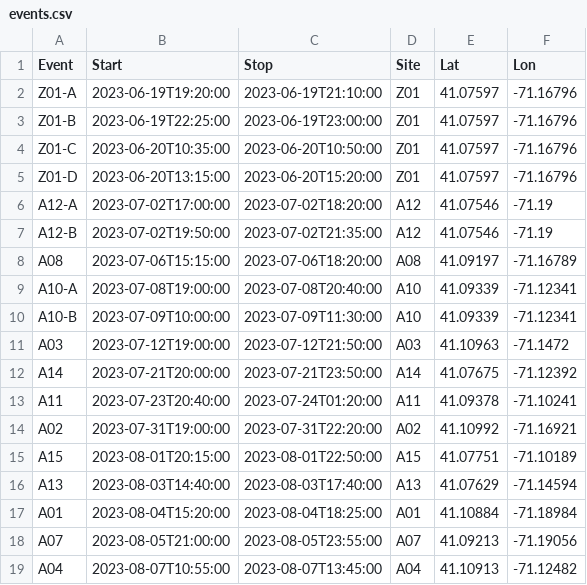
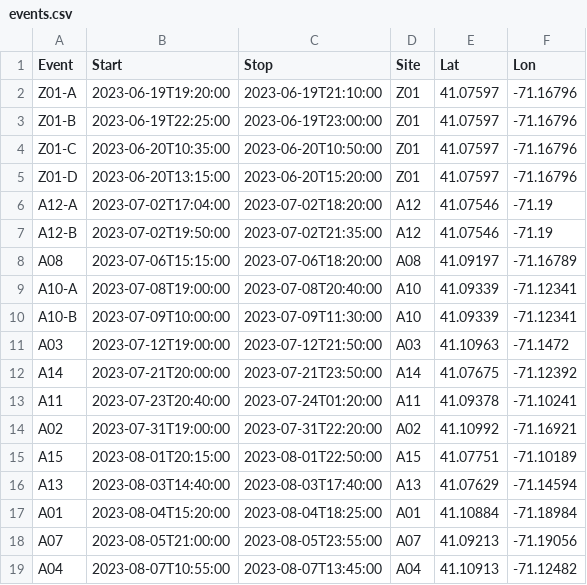
Before and after one commit to NeptuneProjects/RODEO-II_Construction-Soundscape, a CSV file: config/events/events.csv, drawn as a sheet.

Commit message:
Adjust event time.

```diff
--- a/config/events/events.csv
+++ b/config/events/events.csv
@@ -5,3 +5,3 @@ Z01-C,2023-06-20T10:35:00,2023-06-20T10:50:00,Z01,41.07597,-71.16796
 Z01-D,2023-06-20T13:15:00,2023-06-20T15:20:00,Z01,41.07597,-71.16796
-A12-A,2023-07-02T17:00:00,2023-07-02T18:20:00,A12,41.07546,-71.19
+A12-A,2023-07-02T17:04:00,2023-07-02T18:20:00,A12,41.07546,-71.19
 A12-B,2023-07-02T19:50:00,2023-07-02T21:35:00,A12,41.07546,-71.19
```
